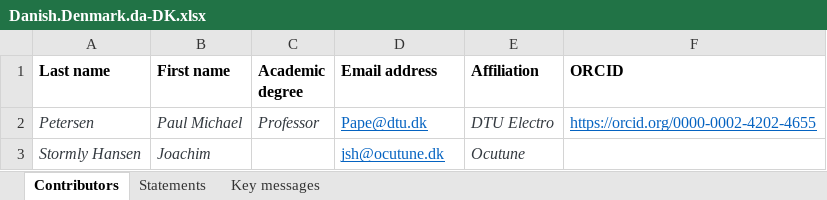
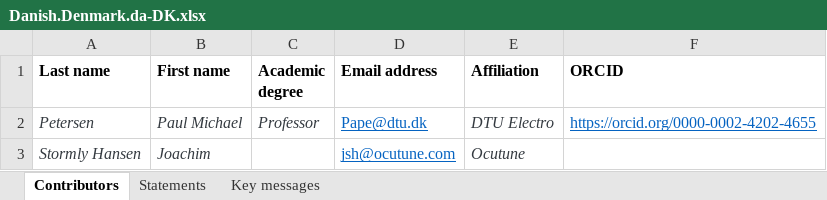
Before and after one commit to tscnlab/LadenburgConsensusStatements, an Excel workbook: assets/translations/Danish.Denmark.da-DK.xlsx, sheet Contributors, drawn as a sheet; values as stored, in another font and other column widths than the file's, no borders; the diff names each change by its address in the sheet, - before the commit and + after, or states it on an @@ line.

Commit message:
Updated DK

```diff
--- a/assets/translations/Danish.Denmark.da-DK.xlsx (sheet Contributors)
+++ b/assets/translations/Danish.Denmark.da-DK.xlsx (sheet Contributors)
-D3 (Email address): jsh@ocutune.dk
+D3 (Email address): jsh@ocutune.com
```
